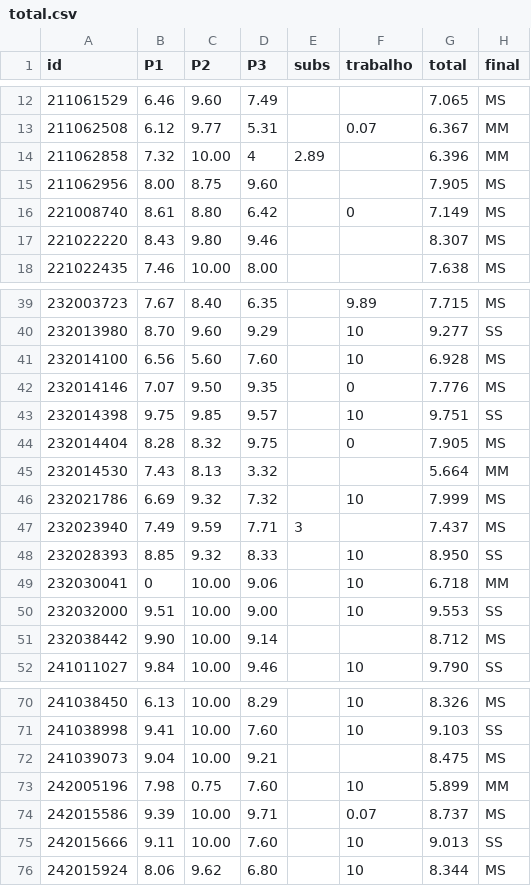
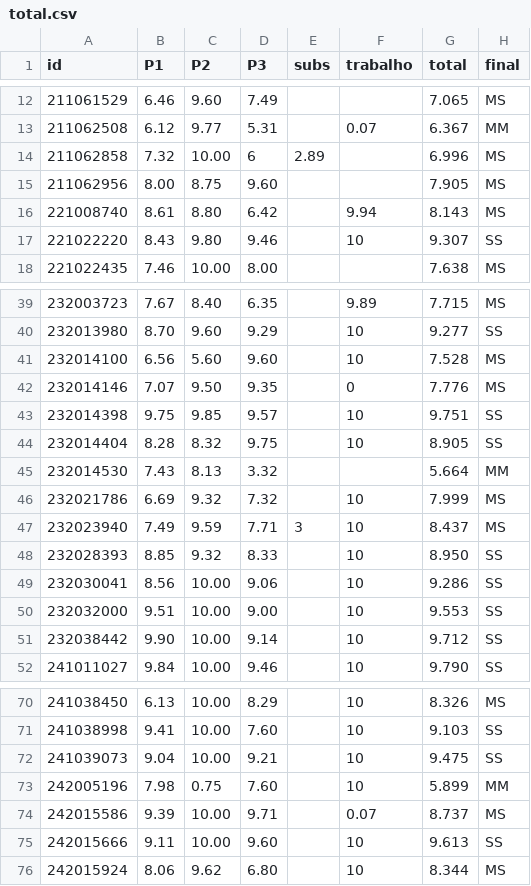
Before and after one commit to fabiommendes/compiladores-2026-1, a CSV file: total.csv, drawn as a sheet; only a part is shown, gaps mark what is left out; the diff covers the shown part only.

Commit message:
Notas após revisão

```diff
--- a/total.csv
+++ b/total.csv
@@ -13,6 +13,6 @@ id,P1,P2,P3,subs,trabalho,total,final
 211062508,6.12,9.77,5.31,,0.07,6.367,MM
-211062858,7.32,10.00,4,2.89,,6.396,MM
+211062858,7.32,10.00,6,2.89,,6.996,MS
 211062956,8.00,8.75,9.60,,,7.905,MS
-221008740,8.61,8.80,6.42,,0,7.149,MS
-221022220,8.43,9.80,9.46,,,8.307,MS
+221008740,8.61,8.80,6.42,,9.94,8.143,MS
+221022220,8.43,9.80,9.46,,10,9.307,SS
 221022435,7.46,10.00,8.00,,,7.638,MS
@@ -40,13 +40,13 @@ id,P1,P2,P3,subs,trabalho,total,final
 232013980,8.70,9.60,9.29,,10,9.277,SS
-232014100,6.56,5.60,7.60,,10,6.928,MS
+232014100,6.56,5.60,9.60,,10,7.528,MS
 232014146,7.07,9.50,9.35,,0,7.776,MS
 232014398,9.75,9.85,9.57,,10,9.751,SS
-232014404,8.28,8.32,9.75,,0,7.905,MS
+232014404,8.28,8.32,9.75,,10,8.905,SS
 232014530,7.43,8.13,3.32,,,5.664,MM
 232021786,6.69,9.32,7.32,,10,7.999,MS
-232023940,7.49,9.59,7.71,3,,7.437,MS
+232023940,7.49,9.59,7.71,3,10,8.437,MS
 232028393,8.85,9.32,8.33,,10,8.950,SS
-232030041,0,10.00,9.06,,10,6.718,MM
+232030041,8.56,10.00,9.06,,10,9.286,SS
 232032000,9.51,10.00,9.00,,10,9.553,SS
-232038442,9.90,10.00,9.14,,,8.712,MS
+232038442,9.90,10.00,9.14,,10,9.712,SS
 241011027,9.84,10.00,9.46,,10,9.790,SS
@@ -71,6 +71,6 @@ id,P1,P2,P3,subs,trabalho,total,final
 241038998,9.41,10.00,7.60,,10,9.103,SS
-241039073,9.04,10.00,9.21,,,8.475,MS
+241039073,9.04,10.00,9.21,,10,9.475,SS
 242005196,7.98,0.75,7.60,,10,5.899,MM
 242015586,9.39,10.00,9.71,,0.07,8.737,MS
-242015666,9.11,10.00,7.60,,10,9.013,SS
+242015666,9.11,10.00,9.60,,10,9.613,SS
 242015924,8.06,9.62,6.80,,10,8.344,MS
```
Also changed, not shown: 11 edited cells elsewhere in this file.
